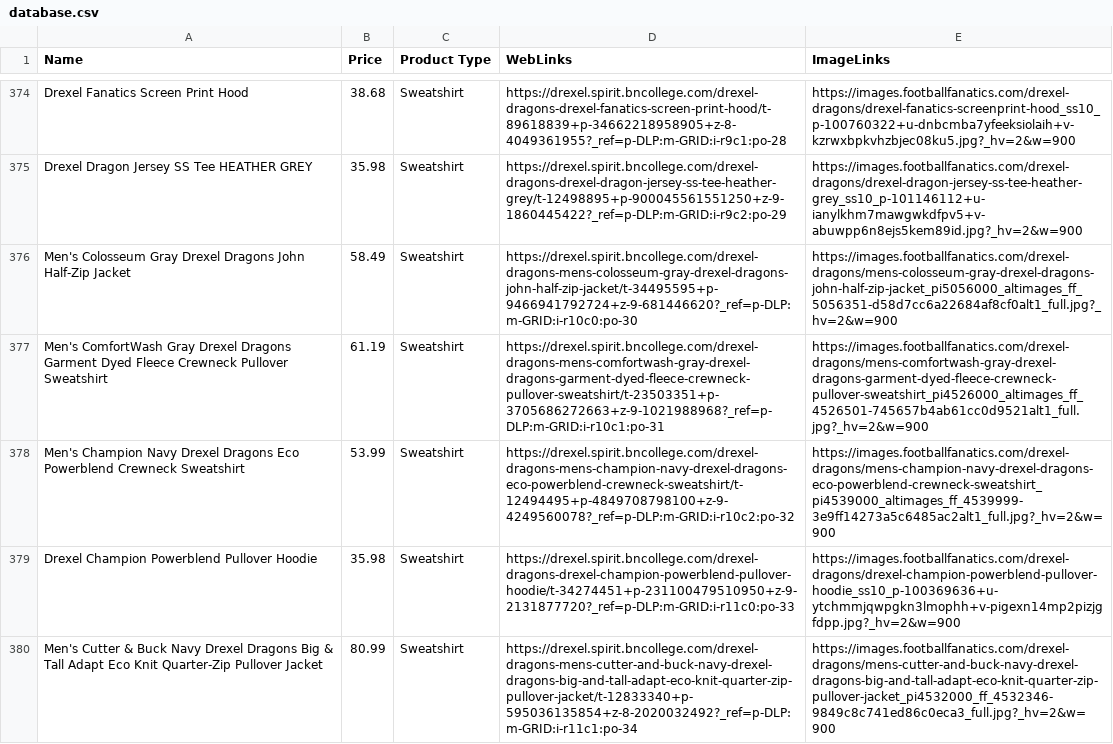
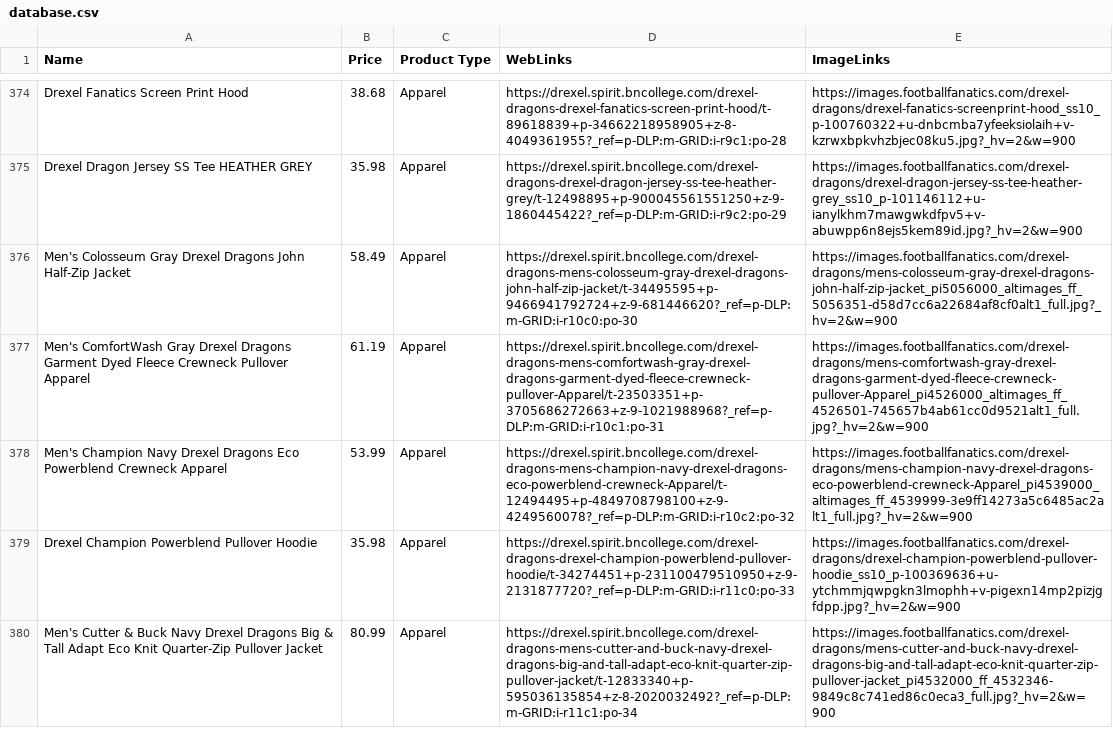
Before and after one commit to Rokawoo/drexel-recommender, a CSV file: database.csv, drawn as a sheet; only a part is shown, gaps mark what is left out; the diff covers the shown part only; the diff names each change by its address in the sheet, - before the commit and + after, or states it on an @@ line.

```diff
--- a/database.csv
+++ b/database.csv
-C374:C380 (Product Type): Sweatshirt
+C374:C380 (Product Type): Apparel
-A377 (Name): …Crewneck Pullover Sweatshirt
+A377 (Name): …Crewneck Pullover Apparel
-D377 (WebLinks): https://drexel.spirit.bncollege.com/drexel-dragons-mens-comfortwash-gray-drexel-dragons-garment-dyed-fleece-crewneck-pullover-sweatshirt/t-23503351+p-3705686272663+z-9-1021988968?_ref=p-DLP:m-GRID:i-r10c1:po-31
+D377 (WebLinks): https://drexel.spirit.bncollege.com/drexel-dragons-mens-comfortwash-gray-drexel-dragons-garment-dyed-fleece-crewneck-pullover-Apparel/t-23503351+p-3705686272663+z-9-1021988968?_ref=p-DLP:m-GRID:i-r10c1:po-31
-E377 (ImageLinks): https://images.footballfanatics.com/drexel-dragons/mens-comfortwash-gray-drexel-dragons-garment-dyed-fleece-crewneck-pullover-sweatshirt_pi4526000_altimages_ff_4526501-745657b4ab61cc0d9521alt1_full.jpg?_hv=2&w=900
+E377 (ImageLinks): https://images.footballfanatics.com/drexel-dragons/mens-comfortwash-gray-drexel-dragons-garment-dyed-fleece-crewneck-pullover-Apparel_pi4526000_altimages_ff_4526501-745657b4ab61cc0d9521alt1_full.jpg?_hv=2&w=900
-A378 (Name): …Powerblend Crewneck Sweatshirt
+A378 (Name): …Powerblend Crewneck Apparel
-D378 (WebLinks): https://drexel.spirit.bncollege.com/drexel-dragons-mens-champion-navy-drexel-dragons-eco-powerblend-crewneck-sweatshirt/t-12494495+p-4849708798100+z-9-4249560078?_ref=p-DLP:m-GRID:i-r10c2:po-32
+D378 (WebLinks): https://drexel.spirit.bncollege.com/drexel-dragons-mens-champion-navy-drexel-dragons-eco-powerblend-crewneck-Apparel/t-12494495+p-4849708798100+z-9-4249560078?_ref=p-DLP:m-GRID:i-r10c2:po-32
-E378 (ImageLinks): https://images.footballfanatics.com/drexel-dragons/mens-champion-navy-drexel-dragons-eco-powerblend-crewneck-sweatshirt_pi4539000_altimages_ff_4539999-3e9ff14273a5c6485ac2alt1_full.jpg?_hv=2&w=900
+E378 (ImageLinks): https://images.footballfanatics.com/drexel-dragons/mens-champion-navy-drexel-dragons-eco-powerblend-crewneck-Apparel_pi4539000_altimages_ff_4539999-3e9ff14273a5c6485ac2alt1_full.jpg?_hv=2&w=900
```
Also changed, not shown: 115 edited cells elsewhere in this file.
